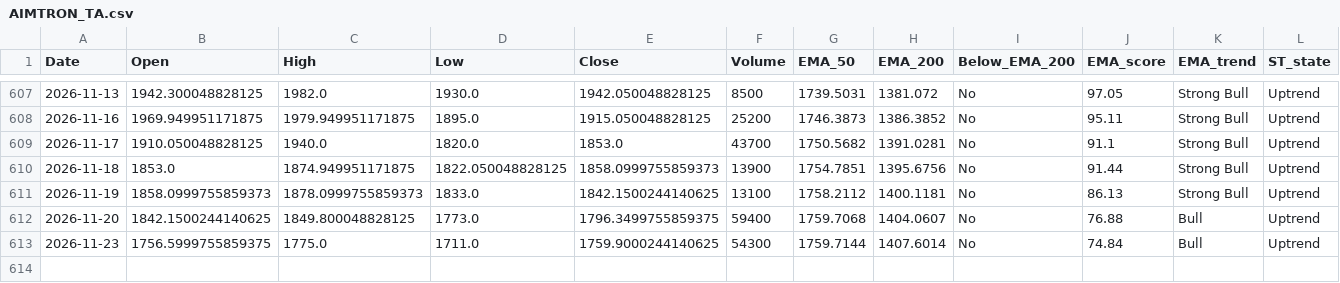
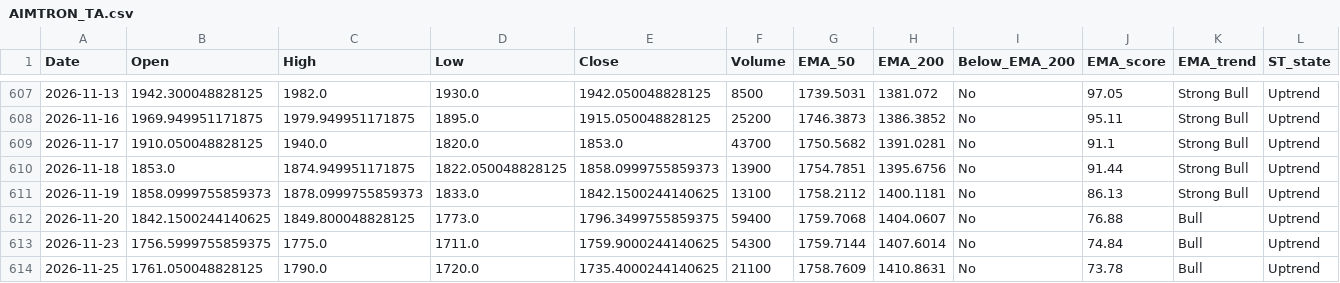
Before and after one commit to bashiransarimaximo/BashirStockAnalysis, a CSV file: market_data/ta/equity/AIMTRON_TA.csv, drawn as a sheet; only a part is shown, gaps mark what is left out; rows hold the shown columns only; the diff names each change by its address in the sheet, - before the commit and + after, or states it on an @@ line.

```diff
--- a/market_data/ta/equity/AIMTRON_TA.csv
+++ b/market_data/ta/equity/AIMTRON_TA.csv
+row 614: 2026-11-25 | 1761.050048828125 | 1790.0 | 1720.0 | 1735.4000244140625 | 21100 | 1758.7609 | 1410.8631 | No | 73.78 | Bull | Uptrend
```
Also changed, not shown: market_data/metadata/update_log.csv, market_data/raw/equity/AIMTRON.csv, 5 other files.
